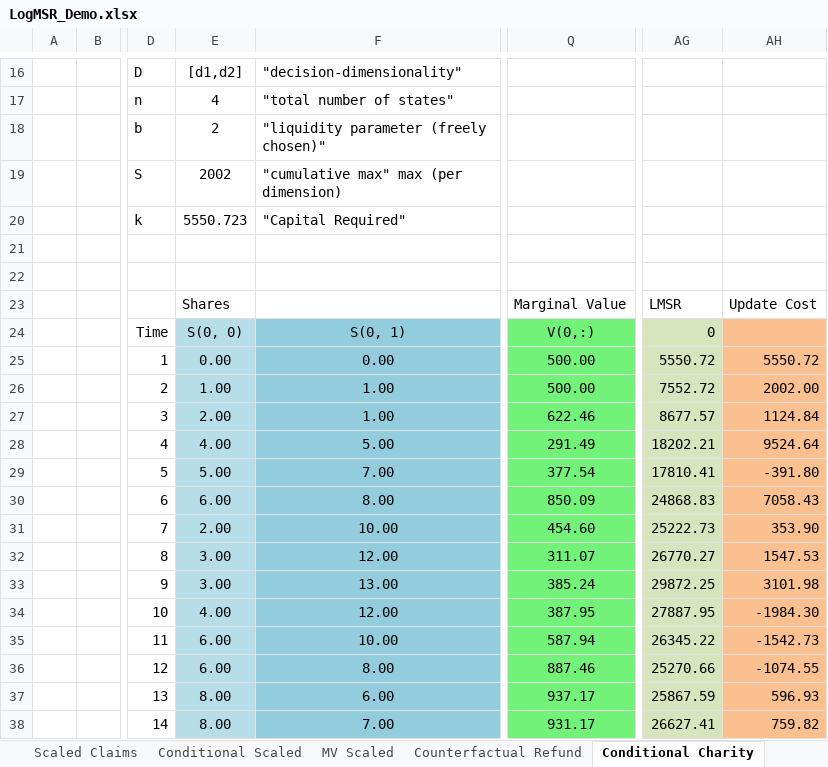
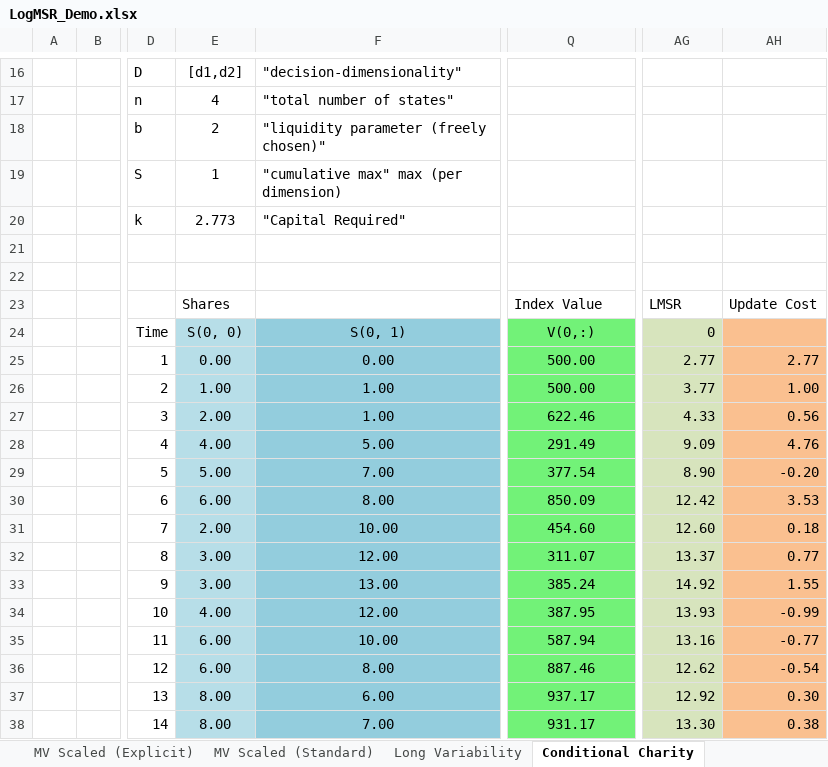
Before and after one commit to truthcoin/www.truthcoin.info, an Excel workbook: papers/LogMSR_Demo.xlsx, sheet Conditional Charity, drawn as a sheet; only a part is shown, gaps mark what is left out; values as stored, in another font and other column widths than the file's, no borders; charts and pictures not drawn; the diff covers the shown part only; the diff names each change by its address in the sheet, - before the commit and + after, or states it on an @@ line.

Commit message:
Minor Doc Update
Some changes I made long ago and never uploaded...mostly to polish the
Excel Demo.

```diff
--- a/papers/LogMSR_Demo.xlsx (sheet Conditional Charity)
+++ b/papers/LogMSR_Demo.xlsx (sheet Conditional Charity)
-sheet tab: MV Scaled
+sheet tab: MV Scaled (Explicit)
+sheet tab: MV Scaled (Standard)
+sheet tab: Long Variability
-E19: 2002
+E19: 1
-E20: 5550.723
+E20: 2.773
-Q23: Marginal Value
+Q23: Index Value
-AG25: 5550.72
+AG25: 2.77
-AH25: 5550.72
+AH25: 2.77
-AG26: 7552.72
+AG26: 3.77
-AH26: 2002.00
+AH26: 1.00
-AG27: 8677.57
+AG27: 4.33
-AH27: 1124.84
+AH27: 0.56
-AG28: 18202.21
+AG28: 9.09
-AH28: 9524.64
+AH28: 4.76
-AG29: 17810.41
+AG29: 8.90
-AH29: -391.80
+AH29: -0.20
-AG30: 24868.83
+AG30: 12.42
-AH30: 7058.43
+AH30: 3.53
-AG31: 25222.73
+AG31: 12.60
-AH31: 353.90
+AH31: 0.18
-AG32: 26770.27
+AG32: 13.37
-AH32: 1547.53
+AH32: 0.77
-AG33: 29872.25
+AG33: 14.92
-AH33: 3101.98
+AH33: 1.55
-AG34: 27887.95
+AG34: 13.93
-AH34: -1984.30
+AH34: -0.99
-AG35: 26345.22
+AG35: 13.16
-AH35: -1542.73
+AH35: -0.77
-AG36: 25270.66
+AG36: 12.62
-AH36: -1074.55
+AH36: -0.54
-AG37: 25867.59
+AG37: 12.92
-AH37: 596.93
+AH37: 0.30
-AG38: 26627.41
+AG38: 13.30
-AH38: 759.82
+AH38: 0.38
```
Also changed, not shown: 28 edited cells and cell formats elsewhere in this sheet, sheet Counterfactual Refund, sheet MV Scaled (Explicit), sheet Insurance Fraud Experiments, sheet Scaled Claims, sheet Conditional Scaled, sheet Simple Example, 1 more sheet, other sheet tabs, formulas that keep their value, hidden cells, charts or pictures, 4 other files.
